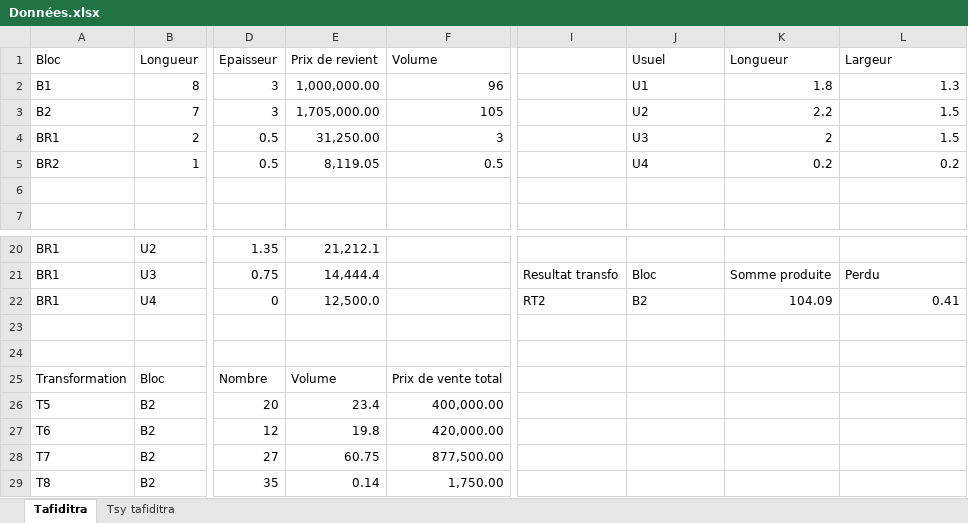
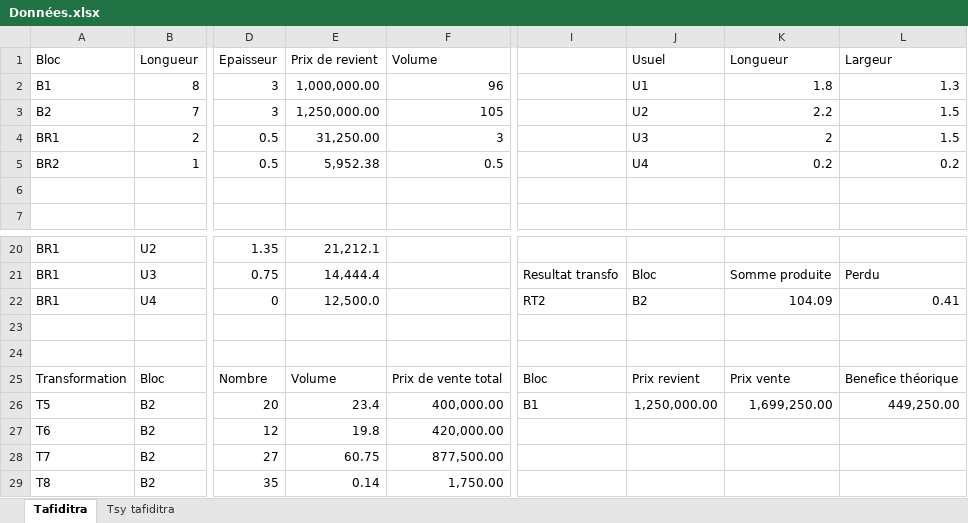
Before and after one commit to LizkaRyan/Matelas, an Excel workbook: sql/Données.xlsx, sheet Tafiditra, drawn as a sheet; only a part is shown, gaps mark what is left out; values as stored, in another font and other column widths than the file's, no borders; the diff names each change by its address in the sheet, - before the commit and + after, or states it on an @@ line.

```diff
--- a/sql/Données.xlsx (sheet Tafiditra)
+++ b/sql/Données.xlsx (sheet Tafiditra)
-E3: 1,705,000.00
+E3: 1,250,000.00
-E5: 8,119.05
+E5: 5,952.38
-I25: (empty)
+I25: Bloc
-J25: (empty)
+J25: Prix revient
-K25: (empty)
+K25: Prix vente
-L25: (empty)
+L25: Benefice théorique
-I26: (empty)
+I26: B1
-J26: (empty)
+J26: 1,250,000.00
-K26: (empty)
+K26: 1,699,250.00
-L26: (empty)
+L26: 449,250.00
```
Also changed, not shown: 13 other files.
